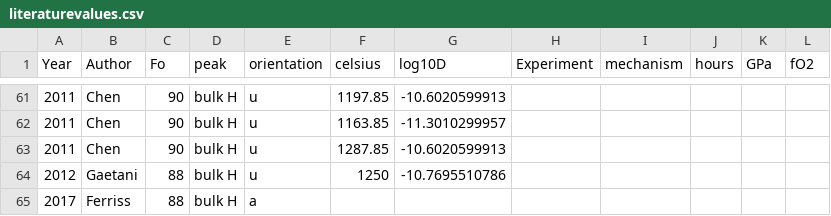
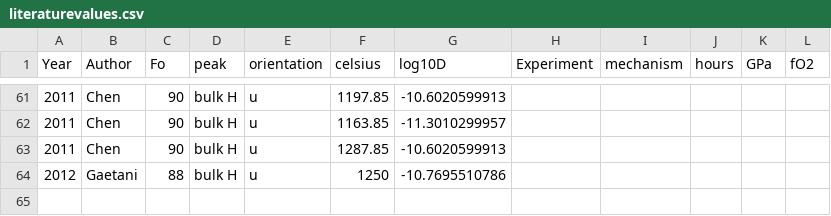
Before and after one commit to EFerriss/Pynams, a CSV file: pynams/diffusion/literaturevalues.csv, drawn as a sheet; only a part is shown, gaps mark what is left out.

Commit message:
test after weird detached head state

```diff
--- a/pynams/diffusion/literaturevalues.csv
+++ b/pynams/diffusion/literaturevalues.csv
@@ -64,2 +64 @@ Year,Author,Fo,peak,orientation,celsius,log10D,Experiment,mechanism,hours,GPa ,f
 2012,Gaetani,88,bulk H,u,1250,-10.7695510786,,,,,
-2017,Ferriss,88,bulk H,a,,,,,,,
```
